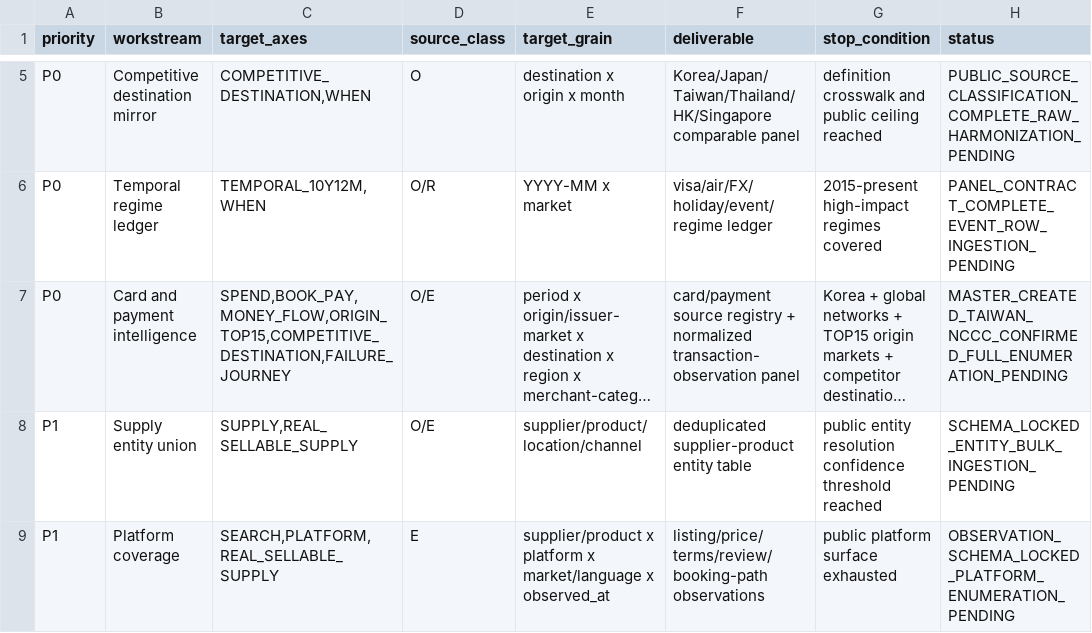
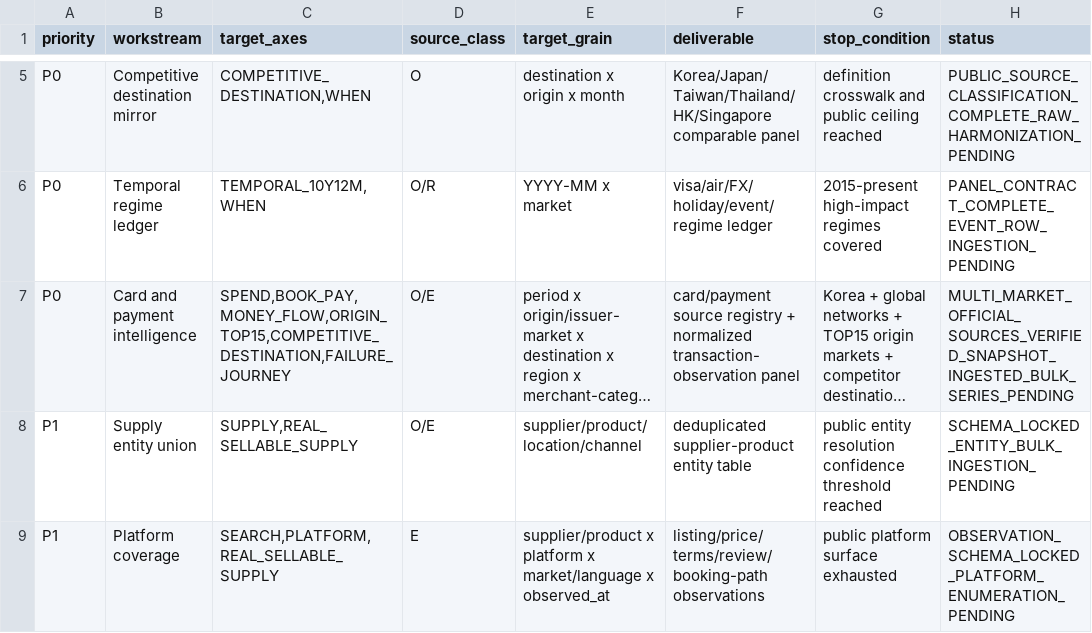
Before and after one commit to fusion3333/fusion, a CSV file: 00_SYSTEM/PUBLIC_DATA_INGESTION_BACKLOG_V1.csv, drawn as a sheet; only a part is shown, gaps mark what is left out; long unchanged cells end in …; the diff names each change by its address in the sheet, - before the commit and + after, or states it on an @@ line.

Commit message:
카드결제 공개자료 배치 진행상태 갱신

```diff
--- a/00_SYSTEM/PUBLIC_DATA_INGESTION_BACKLOG_V1.csv
+++ b/00_SYSTEM/PUBLIC_DATA_INGESTION_BACKLOG_V1.csv
-H7 (status): MASTER_CREATED_TAIWAN_NCCC_CONFIRMED_FULL_ENUMERATION_PENDING
+H7 (status): MULTI_MARKET_OFFICIAL_SOURCES_VERIFIED_SNAPSHOT_INGESTED_BULK_SERIES_PENDING
```
